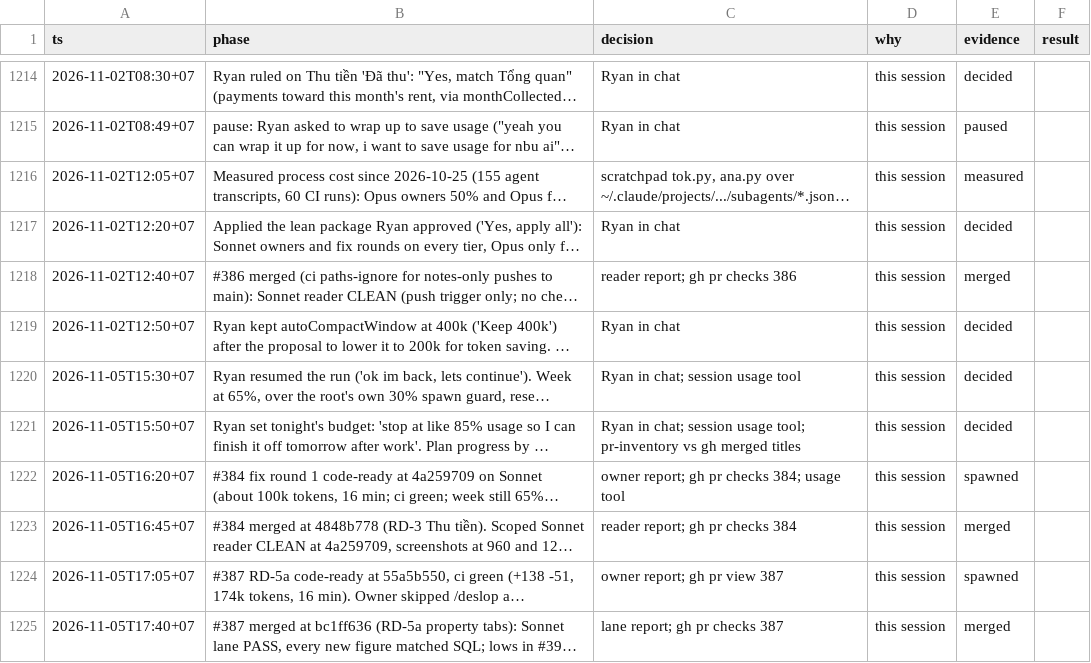
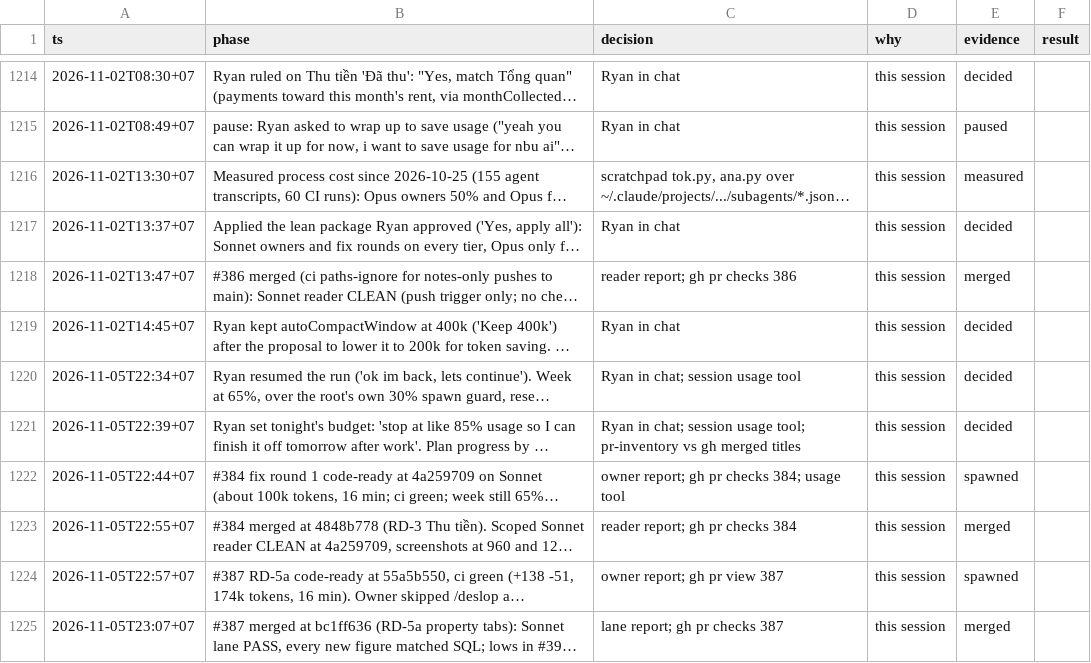
Before and after one commit to ngducn/esta, a TSV file: docs/plan/trail/decisions.tsv, drawn as a sheet; only a part is shown, gaps mark what is left out; long unchanged cells end in …; the diff names each change by its address in the sheet, - before the commit and + after, or states it on an @@ line.

```diff
--- a/docs/plan/trail/decisions.tsv
+++ b/docs/plan/trail/decisions.tsv
-A1216 (ts): 2026-11-02T12:05+07
+A1216 (ts): 2026-11-02T13:30+07
-A1217 (ts): 2026-11-02T12:20+07
+A1217 (ts): 2026-11-02T13:37+07
-A1218 (ts): 2026-11-02T12:40+07
+A1218 (ts): 2026-11-02T13:47+07
-A1219 (ts): 2026-11-02T12:50+07
+A1219 (ts): 2026-11-02T14:45+07
-A1220 (ts): 2026-11-05T15:30+07
+A1220 (ts): 2026-11-05T22:34+07
-A1221 (ts): 2026-11-05T15:50+07
+A1221 (ts): 2026-11-05T22:39+07
-A1222 (ts): 2026-11-05T16:20+07
+A1222 (ts): 2026-11-05T22:44+07
-A1223 (ts): 2026-11-05T16:45+07
+A1223 (ts): 2026-11-05T22:55+07
-A1224 (ts): 2026-11-05T17:05+07
+A1224 (ts): 2026-11-05T22:57+07
-A1225 (ts): 2026-11-05T17:40+07
+A1225 (ts): 2026-11-05T23:07+07
```
Also changed, not shown: 1 other file.
